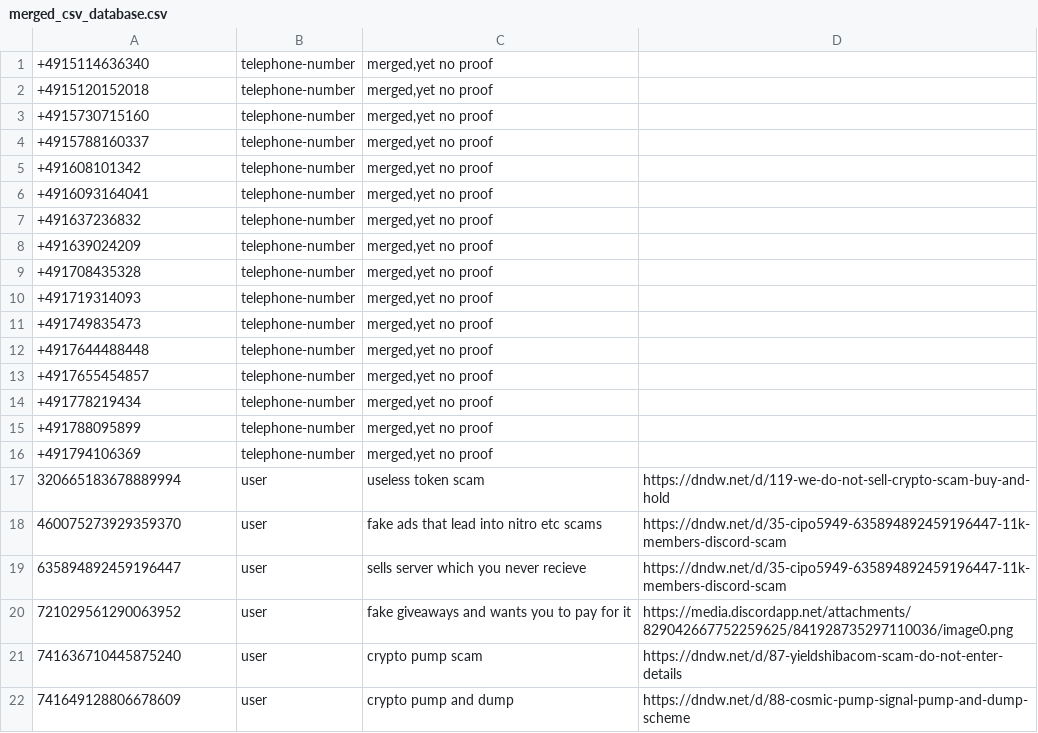
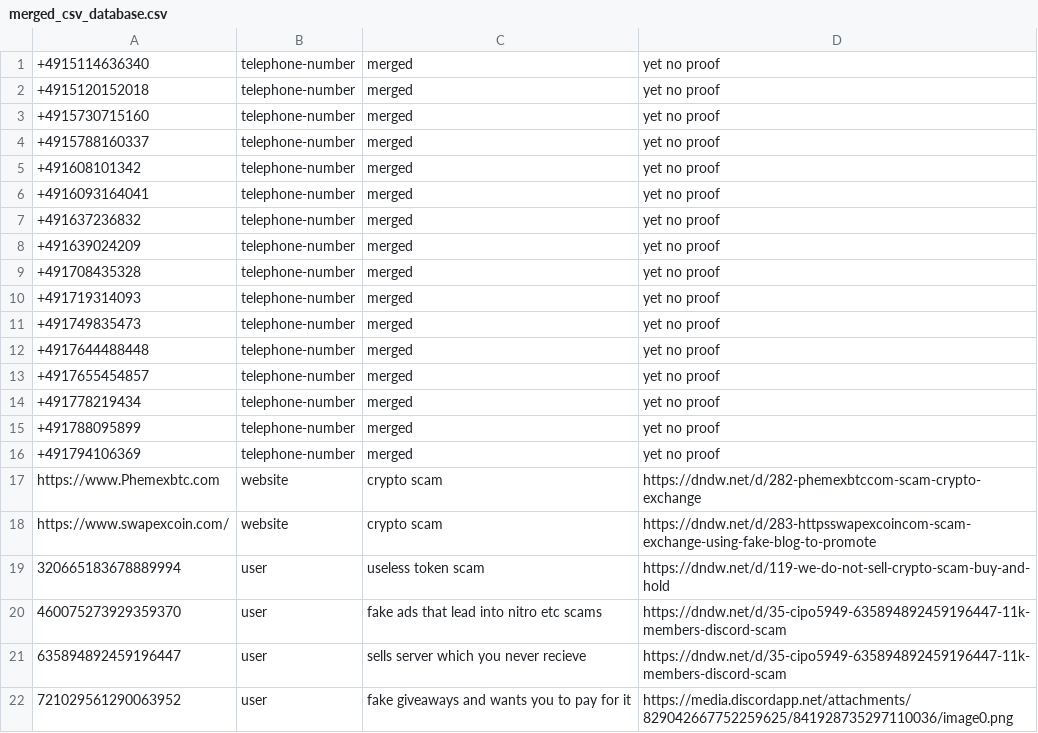
Before and after one commit to Nyxillia/scam, a CSV file: merged_csv_database.csv, drawn as a sheet; only a part is shown; the shorter side is filled out with more unchanged rows.

```diff
--- a/merged_csv_database.csv
+++ b/merged_csv_database.csv
@@ -1,17 +1,19 @@
-+4915114636340;telephone-number;merged,yet no proof
-+4915120152018;telephone-number;merged,yet no proof
-+4915730715160;telephone-number;merged,yet no proof
-+4915788160337;telephone-number;merged,yet no proof
-+491608101342;telephone-number;merged,yet no proof
-+4916093164041;telephone-number;merged,yet no proof
-+491637236832;telephone-number;merged,yet no proof
-+491639024209;telephone-number;merged,yet no proof
-+491708435328;telephone-number;merged,yet no proof
-+491719314093;telephone-number;merged,yet no proof
-+491749835473;telephone-number;merged,yet no proof
-+4917644488448;telephone-number;merged,yet no proof
-+4917655454857;telephone-number;merged,yet no proof
-+491778219434;telephone-number;merged,yet no proof
-+491788095899;telephone-number;merged,yet no proof
-+491794106369;telephone-number;merged,yet no proof
++4915114636340;telephone-number;merged;yet no proof
++4915120152018;telephone-number;merged;yet no proof
++4915730715160;telephone-number;merged;yet no proof
++4915788160337;telephone-number;merged;yet no proof
++491608101342;telephone-number;merged;yet no proof
++4916093164041;telephone-number;merged;yet no proof
++491637236832;telephone-number;merged;yet no proof
++491639024209;telephone-number;merged;yet no proof
++491708435328;telephone-number;merged;yet no proof
++491719314093;telephone-number;merged;yet no proof
++491749835473;telephone-number;merged;yet no proof
++4917644488448;telephone-number;merged;yet no proof
++4917655454857;telephone-number;merged;yet no proof
++491778219434;telephone-number;merged;yet no proof
++491788095899;telephone-number;merged;yet no proof
++491794106369;telephone-number;merged;yet no proof
+https://www.Phemexbtc.com;website;crypto scam;https://dndw.net/d/282-phemexbtccom-scam-crypto-exchange
+https://www.swapexcoin.com/;website;crypto scam;https://dndw.net/d/283-httpsswapexcoincom-scam-exchange-using-fake-blog-to-promote
 320665183678889994;user;useless token scam;https://dndw.net/d/119-we-do-not-sell-crypto-scam-buy-and-hold
```
Also changed, not shown: 1 other file.
